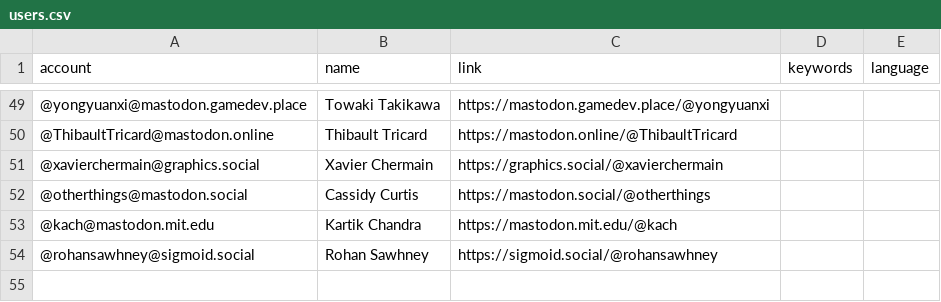
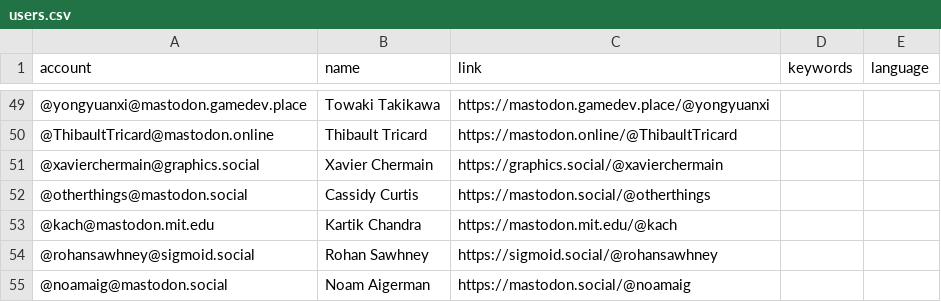
Before and after one commit to christopherbatty/Mastodon-Graphics-Academics, a CSV file: resources/users.csv, drawn as a sheet; only a part is shown, gaps mark what is left out.

Commit message:
Update users.csv - Add Noam Aigerman

```diff
--- a/resources/users.csv
+++ b/resources/users.csv
@@ -54 +54,2 @@ account,name,link,keywords,language
 @rohansawhney@sigmoid.social,Rohan Sawhney,https://sigmoid.social/@rohansawhney,,
+@noamaig@mastodon.social,Noam Aigerman,https://mastodon.social/@noamaig,,
```
